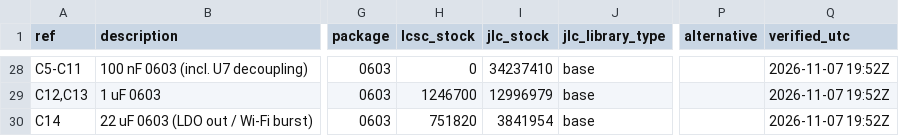
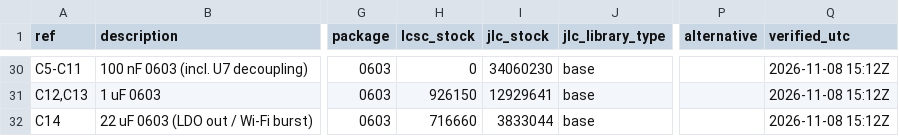
Before and after one commit to nilwerk/nilwerk-lab, a CSV file: projects/plant-monitor/hardware/bom/bom-draft.csv, drawn as a sheet; only a part is shown, gaps mark what is left out; addresses are those after the commit; the diff covers the shown part only; the diff names each change by its address in the sheet, - before the commit and + after, or states it on an @@ line.

```diff
--- a/projects/plant-monitor/hardware/bom/bom-draft.csv
+++ b/projects/plant-monitor/hardware/bom/bom-draft.csv
-I30 (jlc_stock): 34237410
+I30 (jlc_stock): 34060230
-Q30:Q32 (verified_utc): 2026-11-07 19:52Z
+Q30:Q32 (verified_utc): 2026-11-08 15:12Z
-H31 (lcsc_stock): 1246700
+H31 (lcsc_stock): 926150
-I31 (jlc_stock): 12996979
+I31 (jlc_stock): 12929641
-H32 (lcsc_stock): 751820
+H32 (lcsc_stock): 716660
-I32 (jlc_stock): 3841954
+I32 (jlc_stock): 3833044
```
Also changed, not shown: 3 added rows, 1 removed row and 76 edited cells elsewhere in this file, 6 other files.
